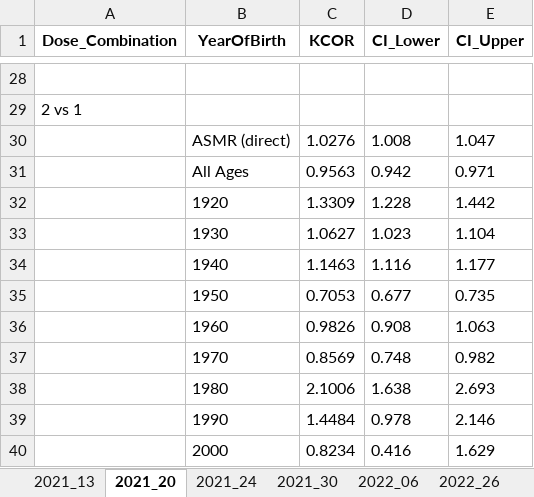
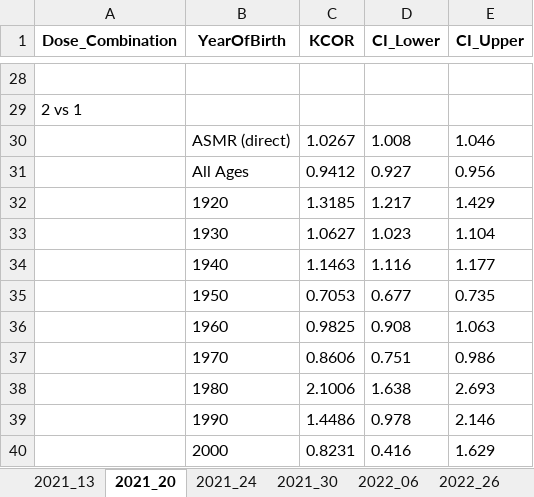
Before and after one commit to skirsch/KCOR, an Excel workbook: data/Czech/KCOR_summary.xlsx, sheet 2021_20, drawn as a sheet; only a part is shown, gaps mark what is left out; values as stored, in another font and other column widths than the file's, no borders; removed rows and columns are numbered as before the commit, all else as after; the diff covers the shown part only; the diff names each change by its address in the sheet, - before the commit and + after, or states it on an @@ line.

Commit message:
ran KCOR with slope6 algorithm for the first time, results were surprising for dose 2 v 0 for 2021_24

```diff
--- a/data/Czech/KCOR_summary.xlsx (sheet 2021_20)
+++ b/data/Czech/KCOR_summary.xlsx (sheet 2021_20)
-C30 (KCOR): 1.0276
+C30 (KCOR): 1.0267
-E30 (CI_Upper): 1.047
+E30 (CI_Upper): 1.046
-row 31:  | All Ages | 0.9563 | 0.942 | 0.971
-row 32:  | 1920 | 1.3309 | 1.228 | 1.442
+row 31:  | All Ages | 0.9412 | 0.927 | 0.956
+row 32:  | 1920 | 1.3185 | 1.217 | 1.429
-C36 (KCOR): 0.9826
+C36 (KCOR): 0.9825
-row 37:  | 1970 | 0.8569 | 0.748 | 0.982
+row 37:  | 1970 | 0.8606 | 0.751 | 0.986
-C39 (KCOR): 1.4484
+C39 (KCOR): 1.4486
-C40 (KCOR): 0.8234
+C40 (KCOR): 0.8231
```
Also changed, not shown: 19 added rows, 19 removed rows and 1 edited cell elsewhere in this sheet, sheet 2022_47, sheet 2022_06, sheet 2022_26, sheet 2021_30, sheet 2021_24, sheet 2021_13, 3 other files.
